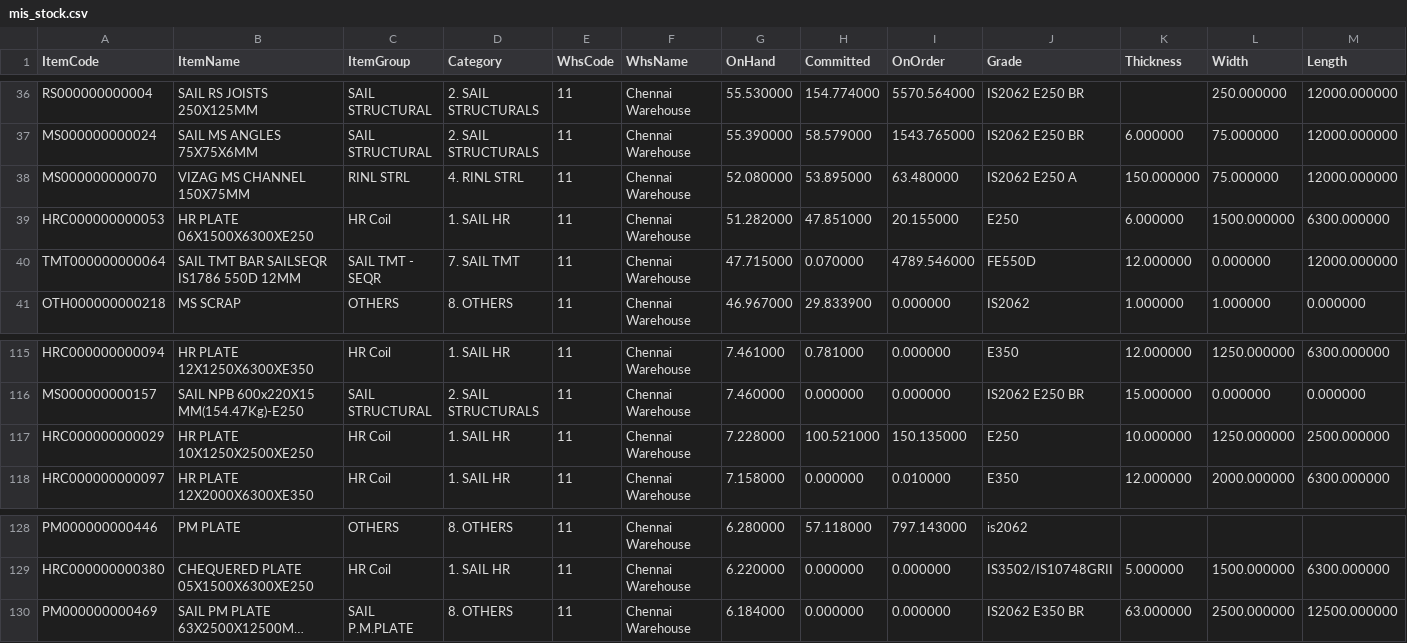
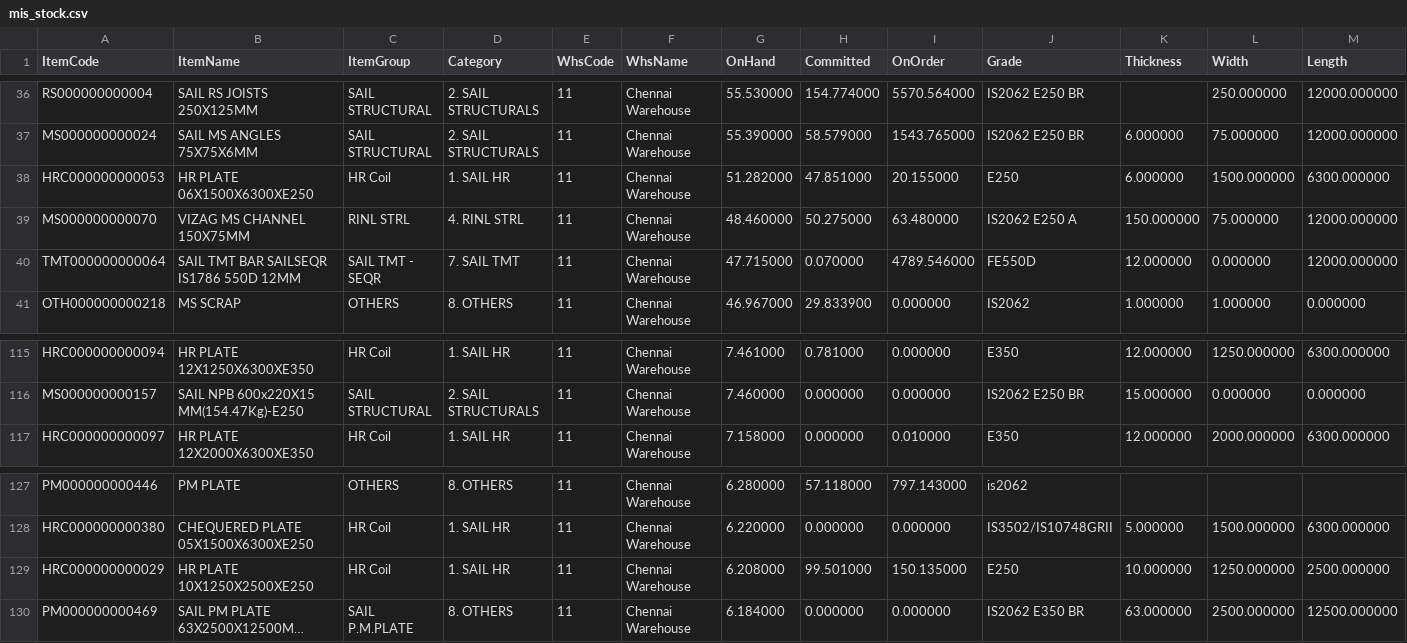
Before and after one commit to BSC23609/mis-portal, a CSV file: stock/mis_stock.csv, drawn as a sheet; only a part is shown, gaps mark what is left out; long unchanged cells end in …; removed rows and columns are numbered as before the commit, all else as after; the diff names each change by its address in the sheet, - before the commit and + after, or states it on an @@ line.

Commit message:
stock refresh 2026-09-25 18:00

```diff
--- a/stock/mis_stock.csv
+++ b/stock/mis_stock.csv
-row 38: MS000000000070 | VIZAG MS CHANNEL 150X75MM | RINL STRL | 4. RINL STRL | 11 | Chennai Warehouse | 52.080000 | 53.895000 | 63.480000 | IS2062 E250 A | 150.000000 | 75.000000 | 12000.000000
+row 39: MS000000000070 | VIZAG MS CHANNEL 150X75MM | RINL STRL | 4. RINL STRL | 11 | Chennai Warehouse | 48.460000 | 50.275000 | 63.480000 | IS2062 E250 A | 150.000000 | 75.000000 | 12000.000000
-row 117: HRC000000000029 | HR PLATE 10X1250X2500XE250 | HR Coil | 1. SAIL HR | 11 | Chennai Warehouse | 7.228000 | 100.521000 | 150.135000 | E250 | 10.000000 | 1250.000000 | 2500.000000
+row 129: HRC000000000029 | HR PLATE 10X1250X2500XE250 | HR Coil | 1. SAIL HR | 11 | Chennai Warehouse | 6.208000 | 99.501000 | 150.135000 | E250 | 10.000000 | 1250.000000 | 2500.000000
```
Also changed, not shown: stock/plates.csv, 3 other files.
